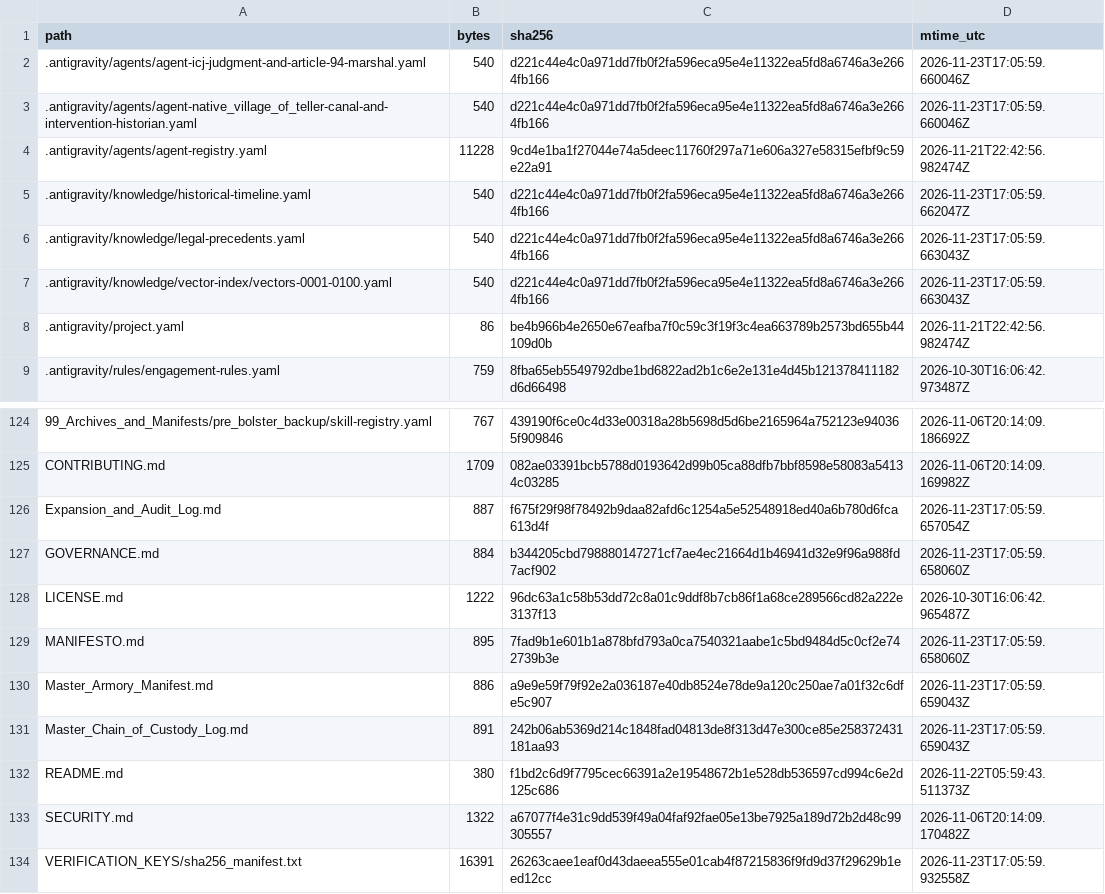
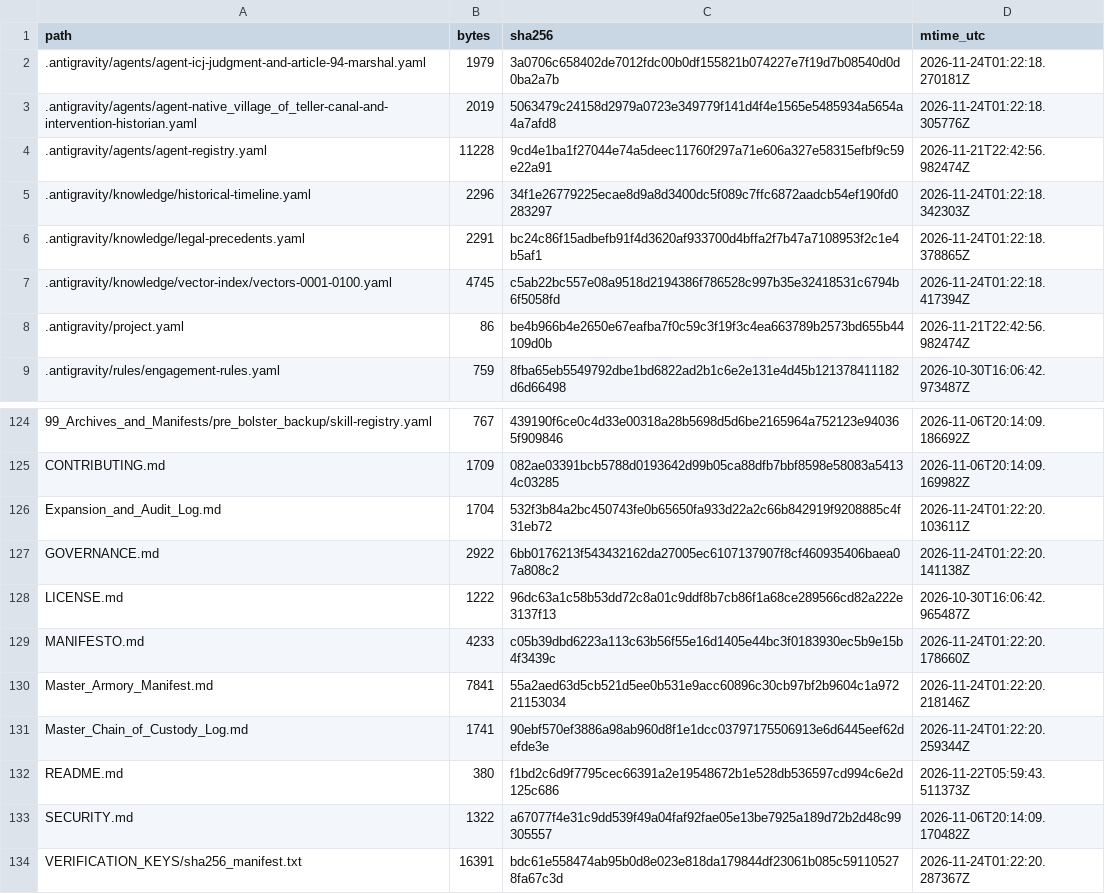
Before and after one commit to GlobalRestitutionAlliance/turtle-island-us-ak-native-village-of-teller-master-litigation, a CSV file: 99_Archives_and_Manifests/MANIFEST_SHA256.csv, drawn as a sheet; only a part is shown, gaps mark what is left out; the diff covers the shown part only.

```diff
--- a/99_Archives_and_Manifests/MANIFEST_SHA256.csv
+++ b/99_Archives_and_Manifests/MANIFEST_SHA256.csv
@@ -1,8 +1,8 @@
 path,bytes,sha256,mtime_utc
-.antigravity/agents/agent-icj-judgment-and-article-94-marshal.yaml,540,d221c44e4c0a971dd7fb0f2fa596eca95e4e11322ea5fd8a6746a3e2664fb166,2026-11-23T17:05:59.660046Z
-.antigravity/agents/agent-native_village_of_teller-canal-and-intervention-historian.yaml,540,d221c44e4c0a971dd7fb0f2fa596eca95e4e11322ea5fd8a6746a3e2664fb166,2026-11-23T17:05:59.660046Z
+.antigravity/agents/agent-icj-judgment-and-article-94-marshal.yaml,1979,3a0706c658402de7012fdc00b0df155821b074227e7f19d7b08540d0d0ba2a7b,2026-11-24T01:22:18.270181Z
+.antigravity/agents/agent-native_village_of_teller-canal-and-intervention-historian.yaml,2019,5063479c24158d2979a0723e349779f141d4f4e1565e5485934a5654a4a7afd8,2026-11-24T01:22:18.305776Z
 .antigravity/agents/agent-registry.yaml,11228,9cd4e1ba1f27044e74a5deec11760f297a71e606a327e58315efbf9c59e22a91,2026-11-21T22:42:56.982474Z
-.antigravity/knowledge/historical-timeline.yaml,540,d221c44e4c0a971dd7fb0f2fa596eca95e4e11322ea5fd8a6746a3e2664fb166,2026-11-23T17:05:59.662047Z
-.antigravity/knowledge/legal-precedents.yaml,540,d221c44e4c0a971dd7fb0f2fa596eca95e4e11322ea5fd8a6746a3e2664fb166,2026-11-23T17:05:59.663043Z
-.antigravity/knowledge/vector-index/vectors-0001-0100.yaml,540,d221c44e4c0a971dd7fb0f2fa596eca95e4e11322ea5fd8a6746a3e2664fb166,2026-11-23T17:05:59.663043Z
+.antigravity/knowledge/historical-timeline.yaml,2296,34f1e26779225ecae8d9a8d3400dc5f089c7ffc6872aadcb54ef190fd0283297,2026-11-24T01:22:18.342303Z
+.antigravity/knowledge/legal-precedents.yaml,2291,bc24c86f15adbefb91f4d3620af933700d4bffa2f7b47a7108953f2c1e4b5af1,2026-11-24T01:22:18.378865Z
+.antigravity/knowledge/vector-index/vectors-0001-0100.yaml,4745,c5ab22bc557e08a9518d2194386f786528c997b35e32418531c6794b6f5058fd,2026-11-24T01:22:18.417394Z
 .antigravity/project.yaml,86,be4b966b4e2650e67eafba7f0c59c3f19f3c4ea663789b2573bd655b44109d0b,2026-11-21T22:42:56.982474Z
@@ -125,10 +125,10 @@ path,bytes,sha256,mtime_utc
 CONTRIBUTING.md,1709,082ae03391bcb5788d0193642d99b05ca88dfb7bbf8598e58083a54134c03285,2026-11-06T20:14:09.169982Z
-Expansion_and_Audit_Log.md,887,f675f29f98f78492b9daa82afd6c1254a5e52548918ed40a6b780d6fca613d4f,2026-11-23T17:05:59.657054Z
-GOVERNANCE.md,884,b344205cbd798880147271cf7ae4ec21664d1b46941d32e9f96a988fd7acf902,2026-11-23T17:05:59.658060Z
+Expansion_and_Audit_Log.md,1704,532f3b84a2bc450743fe0b65650fa933d22a2c66b842919f9208885c4f31eb72,2026-11-24T01:22:20.103611Z
+GOVERNANCE.md,2922,6bb0176213f543432162da27005ec6107137907f8cf460935406baea07a808c2,2026-11-24T01:22:20.141138Z
 LICENSE.md,1222,96dc63a1c58b53dd72c8a01c9ddf8b7cb86f1a68ce289566cd82a222e3137f13,2026-10-30T16:06:42.965487Z
-MANIFESTO.md,895,7fad9b1e601b1a878bfd793a0ca7540321aabe1c5bd9484d5c0cf2e742739b3e,2026-11-23T17:05:59.658060Z
-Master_Armory_Manifest.md,886,a9e9e59f79f92e2a036187e40db8524e78de9a120c250ae7a01f32c6dfe5c907,2026-11-23T17:05:59.659043Z
-Master_Chain_of_Custody_Log.md,891,242b06ab5369d214c1848fad04813de8f313d47e300ce85e258372431181aa93,2026-11-23T17:05:59.659043Z
+MANIFESTO.md,4233,c05b39dbd6223a113c63b56f55e16d1405e44bc3f0183930ec5b9e15b4f3439c,2026-11-24T01:22:20.178660Z
+Master_Armory_Manifest.md,7841,55a2aed63d5cb521d5ee0b531e9acc60896c30cb97bf2b9604c1a97221153034,2026-11-24T01:22:20.218146Z
+Master_Chain_of_Custody_Log.md,1741,90ebf570ef3886a98ab960d8f1e1dcc03797175506913e6d6445eef62defde3e,2026-11-24T01:22:20.259344Z
 README.md,380,f1bd2c6d9f7795cec66391a2e19548672b1e528db536597cd994c6e2d125c686,2026-11-22T05:59:43.511373Z
 SECURITY.md,1322,a67077f4e31c9dd539f49a04faf92fae05e13be7925a189d72b2d48c99305557,2026-11-06T20:14:09.170482Z
-VERIFICATION_KEYS/sha256_manifest.txt,16391,26263caee1eaf0d43daeea555e01cab4f87215836f9fd9d37f29629b1eed12cc,2026-11-23T17:05:59.932558Z
+VERIFICATION_KEYS/sha256_manifest.txt,16391,bdc61e558474ab95b0d8e023e818da179844df23061b085c591105278fa67c3d,2026-11-24T01:22:20.287367Z
```
Also changed, not shown: 84 edited cells elsewhere in this file, 39 other files.
